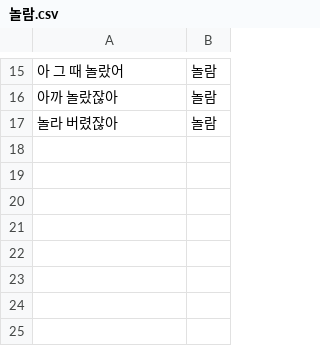
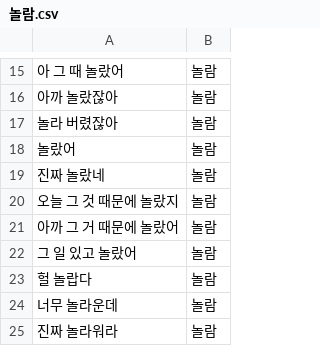
Before and after one commit to yamiblack/Data-for-Text-Classification, a CSV file: 동사/감정/놀람.csv, drawn as a sheet; only a part is shown, gaps mark what is left out.

Commit message:
Update 놀람.csv

```diff
--- a/동사/감정/놀람.csv
+++ b/동사/감정/놀람.csv
@@ -17 +17,9 @@
 놀라 버렸잖아,놀람
+놀랐어,놀람
+진짜 놀랐네,놀람
+오늘 그 것 때문에 놀랐지,놀람
+아까 그 거 때문에 놀랐어,놀람
+그 일 있고 놀랐어,놀람
+헐 놀랍다,놀람
+너무 놀라운데,놀람
+진짜 놀라워라,놀람
```
